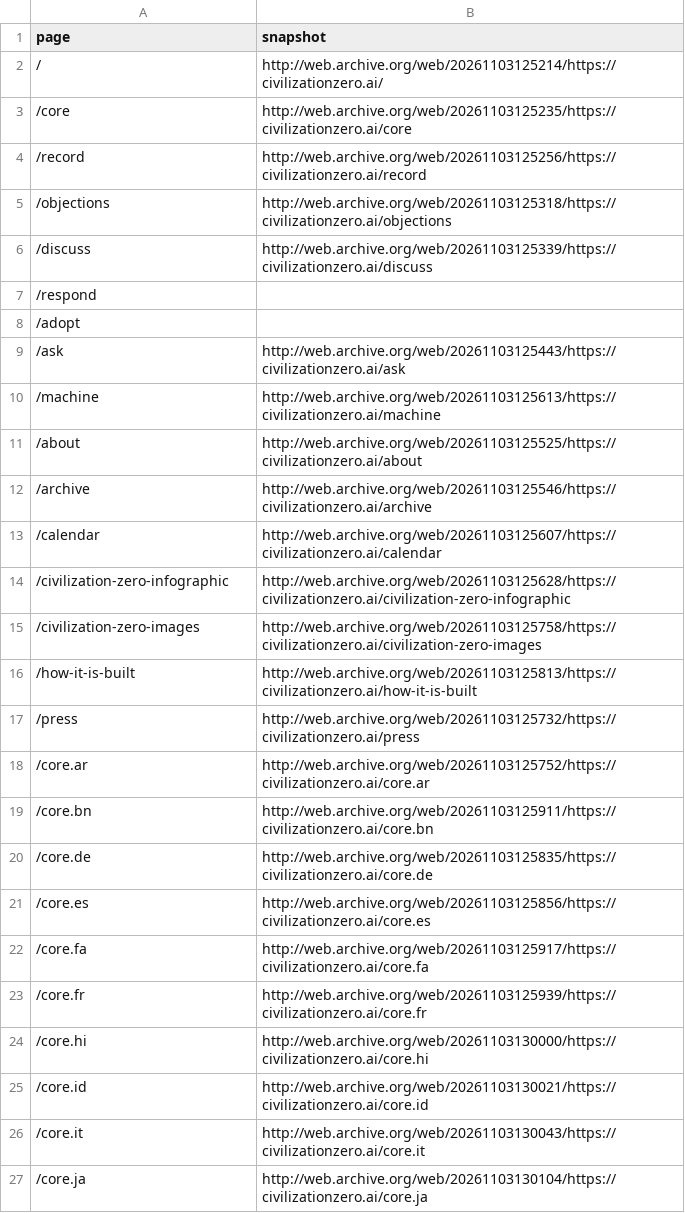
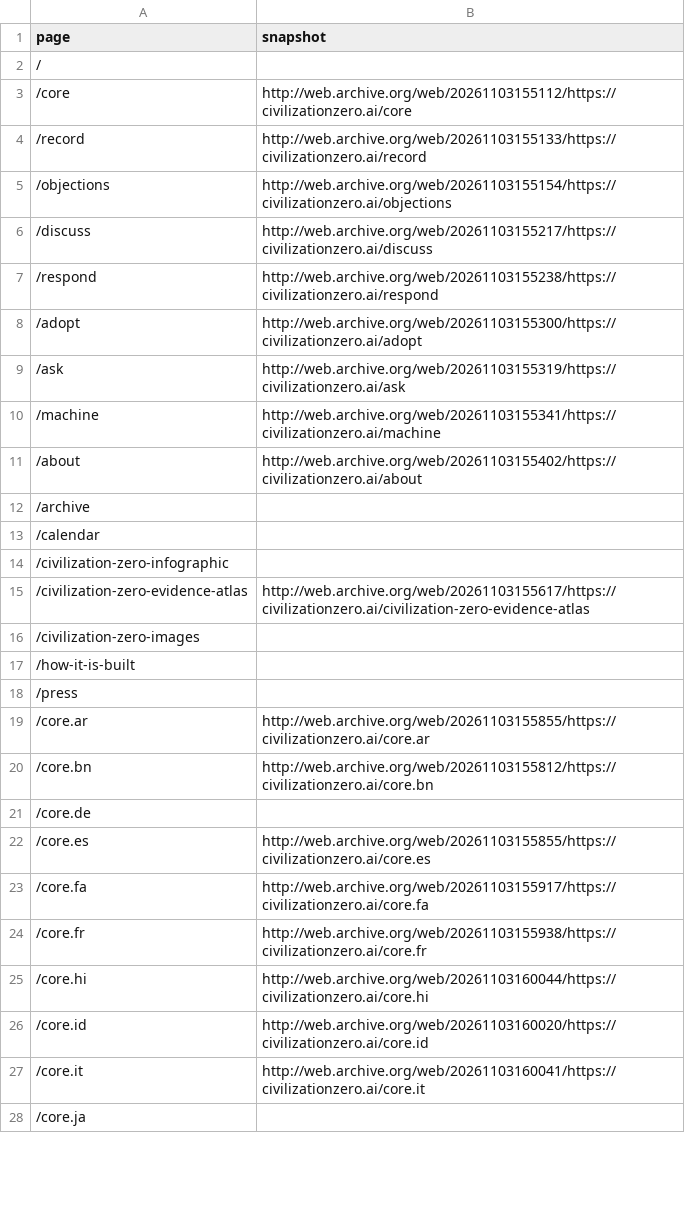
Before and after one commit to civilizationzero/civilizationzero, a TSV file: archive/internet-archive/snapshots.tsv, drawn as a sheet; only a part is shown; the diff covers the shown part only.

Commit message:
Internet Archive: the latest snapshot of each page (32 of 44)

```diff
--- a/archive/internet-archive/snapshots.tsv
+++ b/archive/internet-archive/snapshots.tsv
@@ -1,27 +1,28 @@
 page	snapshot
-/	http://web.archive.org/web/20261103125214/https://civilizationzero.ai/
-/core	http://web.archive.org/web/20261103125235/https://civilizationzero.ai/core
-/record	http://web.archive.org/web/20261103125256/https://civilizationzero.ai/record
-/objections	http://web.archive.org/web/20261103125318/https://civilizationzero.ai/objections
-/discuss	http://web.archive.org/web/20261103125339/https://civilizationzero.ai/discuss
-/respond	
-/adopt	
-/ask	http://web.archive.org/web/20261103125443/https://civilizationzero.ai/ask
-/machine	http://web.archive.org/web/20261103125613/https://civilizationzero.ai/machine
-/about	http://web.archive.org/web/20261103125525/https://civilizationzero.ai/about
-/archive	http://web.archive.org/web/20261103125546/https://civilizationzero.ai/archive
-/calendar	http://web.archive.org/web/20261103125607/https://civilizationzero.ai/calendar
-/civilization-zero-infographic	http://web.archive.org/web/20261103125628/https://civilizationzero.ai/civilization-zero-infographic
-/civilization-zero-images	http://web.archive.org/web/20261103125758/https://civilizationzero.ai/civilization-zero-images
-/how-it-is-built	http://web.archive.org/web/20261103125813/https://civilizationzero.ai/how-it-is-built
-/press	http://web.archive.org/web/20261103125732/https://civilizationzero.ai/press
-/core.ar	http://web.archive.org/web/20261103125752/https://civilizationzero.ai/core.ar
-/core.bn	http://web.archive.org/web/20261103125911/https://civilizationzero.ai/core.bn
-/core.de	http://web.archive.org/web/20261103125835/https://civilizationzero.ai/core.de
-/core.es	http://web.archive.org/web/20261103125856/https://civilizationzero.ai/core.es
-/core.fa	http://web.archive.org/web/20261103125917/https://civilizationzero.ai/core.fa
-/core.fr	http://web.archive.org/web/20261103125939/https://civilizationzero.ai/core.fr
-/core.hi	http://web.archive.org/web/20261103130000/https://civilizationzero.ai/core.hi
-/core.id	http://web.archive.org/web/20261103130021/https://civilizationzero.ai/core.id
-/core.it	http://web.archive.org/web/20261103130043/https://civilizationzero.ai/core.it
-/core.ja	http://web.archive.org/web/20261103130104/https://civilizationzero.ai/core.ja
+/	
+/core	http://web.archive.org/web/20261103155112/https://civilizationzero.ai/core
+/record	http://web.archive.org/web/20261103155133/https://civilizationzero.ai/record
+/objections	http://web.archive.org/web/20261103155154/https://civilizationzero.ai/objections
+/discuss	http://web.archive.org/web/20261103155217/https://civilizationzero.ai/discuss
+/respond	http://web.archive.org/web/20261103155238/https://civilizationzero.ai/respond
+/adopt	http://web.archive.org/web/20261103155300/https://civilizationzero.ai/adopt
+/ask	http://web.archive.org/web/20261103155319/https://civilizationzero.ai/ask
+/machine	http://web.archive.org/web/20261103155341/https://civilizationzero.ai/machine
+/about	http://web.archive.org/web/20261103155402/https://civilizationzero.ai/about
+/archive	
+/calendar	
+/civilization-zero-infographic	
+/civilization-zero-evidence-atlas	http://web.archive.org/web/20261103155617/https://civilizationzero.ai/civilization-zero-evidence-atlas
+/civilization-zero-images	
+/how-it-is-built	
+/press	
+/core.ar	http://web.archive.org/web/20261103155855/https://civilizationzero.ai/core.ar
+/core.bn	http://web.archive.org/web/20261103155812/https://civilizationzero.ai/core.bn
+/core.de	
+/core.es	http://web.archive.org/web/20261103155855/https://civilizationzero.ai/core.es
+/core.fa	http://web.archive.org/web/20261103155917/https://civilizationzero.ai/core.fa
+/core.fr	http://web.archive.org/web/20261103155938/https://civilizationzero.ai/core.fr
+/core.hi	http://web.archive.org/web/20261103160044/https://civilizationzero.ai/core.hi
+/core.id	http://web.archive.org/web/20261103160020/https://civilizationzero.ai/core.id
+/core.it	http://web.archive.org/web/20261103160041/https://civilizationzero.ai/core.it
+/core.ja	
```
Also changed, not shown: 17 edited cells elsewhere in this file.
